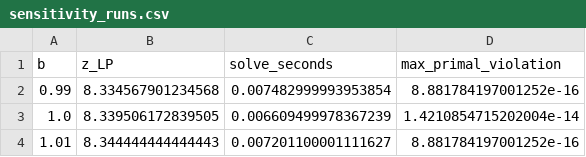
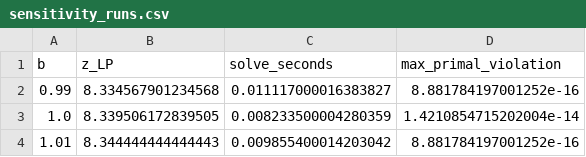
Before and after one commit to 1nkarych/Checkpoint2, a CSV file: results/sensitivity_runs.csv, drawn as a sheet.

```diff
--- a/results/sensitivity_runs.csv
+++ b/results/sensitivity_runs.csv
@@ -1,4 +1,4 @@
 b,z_LP,solve_seconds,max_primal_violation
-0.99,8.334567901234568,0.007482999993953854,8.881784197001252e-16
-1.0,8.339506172839505,0.006609499978367239,1.4210854715202004e-14
-1.01,8.344444444444443,0.007201100001111627,8.881784197001252e-16
+0.99,8.334567901234568,0.011117000016383827,8.881784197001252e-16
+1.0,8.339506172839505,0.008233500004280359,1.4210854715202004e-14
+1.01,8.344444444444443,0.009855400014203042,8.881784197001252e-16
```
Also changed, not shown: results/table1_lp.csv.
